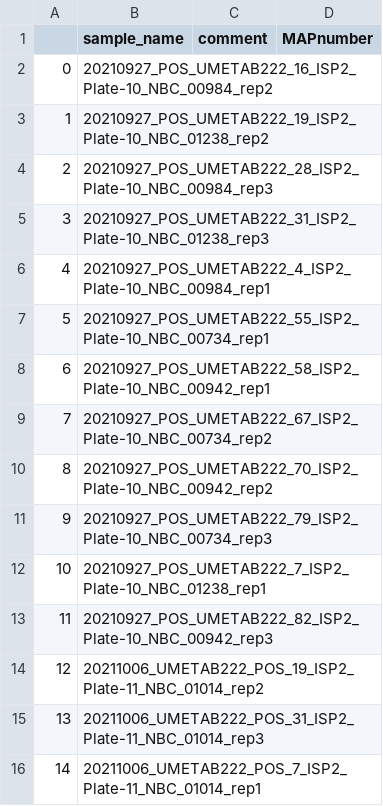
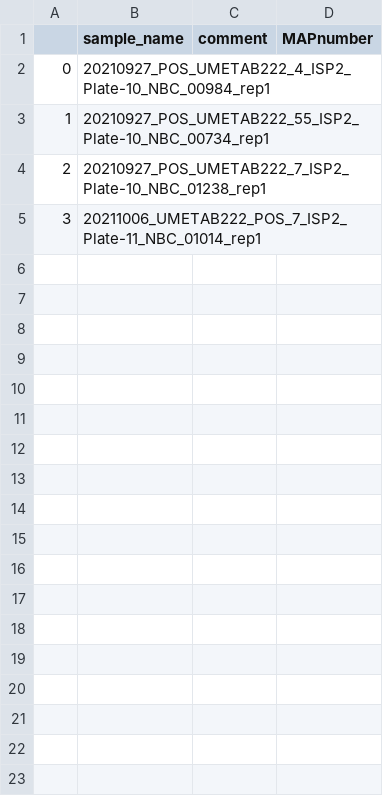
Before and after one commit to NBChub/snakemake-UmetaFlow, a TSV file: config/samples.tsv, drawn as a sheet.

```diff
--- a/config/samples.tsv
+++ b/config/samples.tsv
@@ -1,16 +1,5 @@
 	sample_name	comment	MAPnumber
-0	20210927_POS_UMETAB222_16_ISP2_Plate-10_NBC_00984_rep2		
-1	20210927_POS_UMETAB222_19_ISP2_Plate-10_NBC_01238_rep2		
-2	20210927_POS_UMETAB222_28_ISP2_Plate-10_NBC_00984_rep3		
-3	20210927_POS_UMETAB222_31_ISP2_Plate-10_NBC_01238_rep3		
-4	20210927_POS_UMETAB222_4_ISP2_Plate-10_NBC_00984_rep1		
-5	20210927_POS_UMETAB222_55_ISP2_Plate-10_NBC_00734_rep1		
-6	20210927_POS_UMETAB222_58_ISP2_Plate-10_NBC_00942_rep1		
-7	20210927_POS_UMETAB222_67_ISP2_Plate-10_NBC_00734_rep2		
-8	20210927_POS_UMETAB222_70_ISP2_Plate-10_NBC_00942_rep2		
-9	20210927_POS_UMETAB222_79_ISP2_Plate-10_NBC_00734_rep3		
-10	20210927_POS_UMETAB222_7_ISP2_Plate-10_NBC_01238_rep1		
-11	20210927_POS_UMETAB222_82_ISP2_Plate-10_NBC_00942_rep3		
-12	20211006_UMETAB222_POS_19_ISP2_Plate-11_NBC_01014_rep2		
-13	20211006_UMETAB222_POS_31_ISP2_Plate-11_NBC_01014_rep3		
-14	20211006_UMETAB222_POS_7_ISP2_Plate-11_NBC_01014_rep1		
+0	20210927_POS_UMETAB222_4_ISP2_Plate-10_NBC_00984_rep1		
+1	20210927_POS_UMETAB222_55_ISP2_Plate-10_NBC_00734_rep1		
+2	20210927_POS_UMETAB222_7_ISP2_Plate-10_NBC_01238_rep1		
+3	20211006_UMETAB222_POS_7_ISP2_Plate-11_NBC_01014_rep1		
```
Also changed, not shown: 8 other files.
